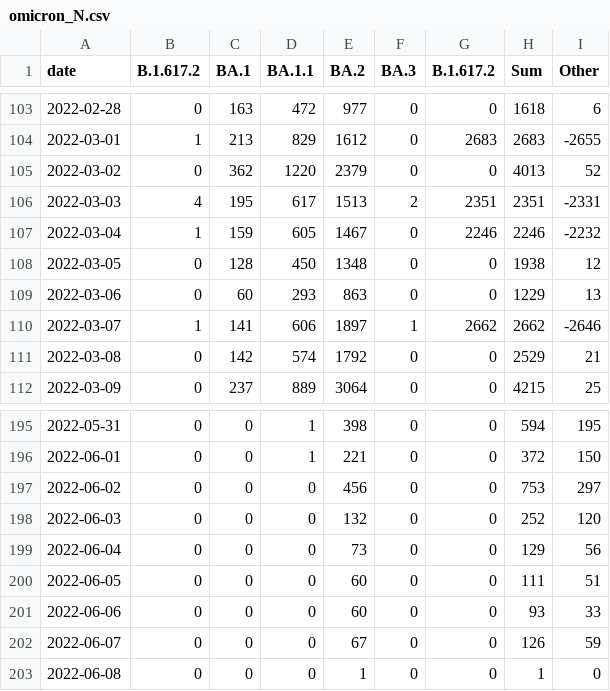
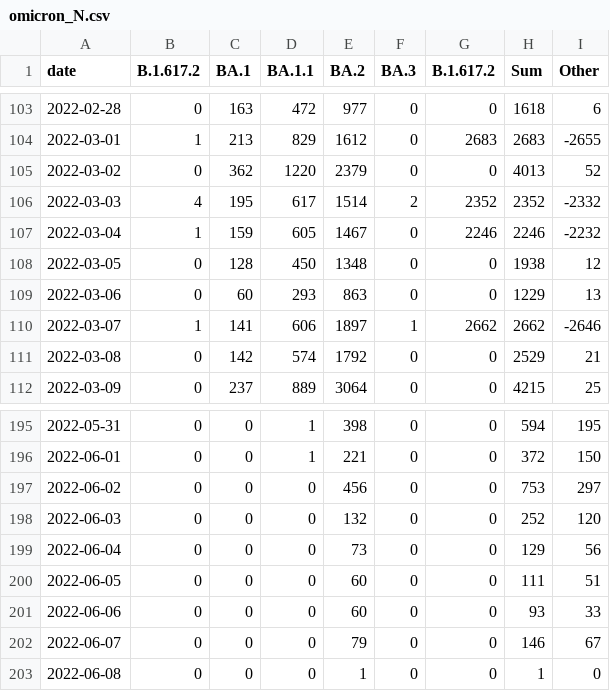
Before and after one commit to lenaschimmel/desh-data, a CSV file: data/table/omicron_N.csv, drawn as a sheet; only a part is shown, gaps mark what is left out.

```diff
--- a/data/table/omicron_N.csv
+++ b/data/table/omicron_N.csv
@@ -105,3 +105,3 @@ date,B.1.617.2,BA.1,BA.1.1,BA.2,BA.3,B.1.617.2,Sum,Other
 2022-03-02,0,362,1220,2379,0,0,4013,52
-2022-03-03,4,195,617,1513,2,2351,2351,-2331
+2022-03-03,4,195,617,1514,2,2352,2352,-2332
 2022-03-04,1,159,605,1467,0,2246,2246,-2232
@@ -201,3 +201,3 @@ date,B.1.617.2,BA.1,BA.1.1,BA.2,BA.3,B.1.617.2,Sum,Other
 2022-06-06,0,0,0,60,0,0,93,33
-2022-06-07,0,0,0,67,0,0,126,59
+2022-06-07,0,0,0,79,0,0,146,67
 2022-06-08,0,0,0,1,0,0,1,0
```
Also changed, not shown: data/table/omicron_NX.csv, data/table/omicron_NX_collapsed.csv, 17 other files.
